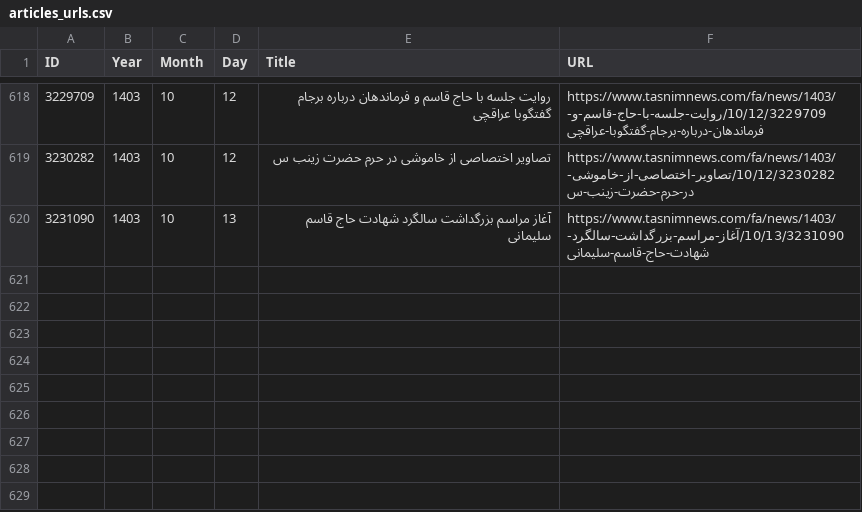
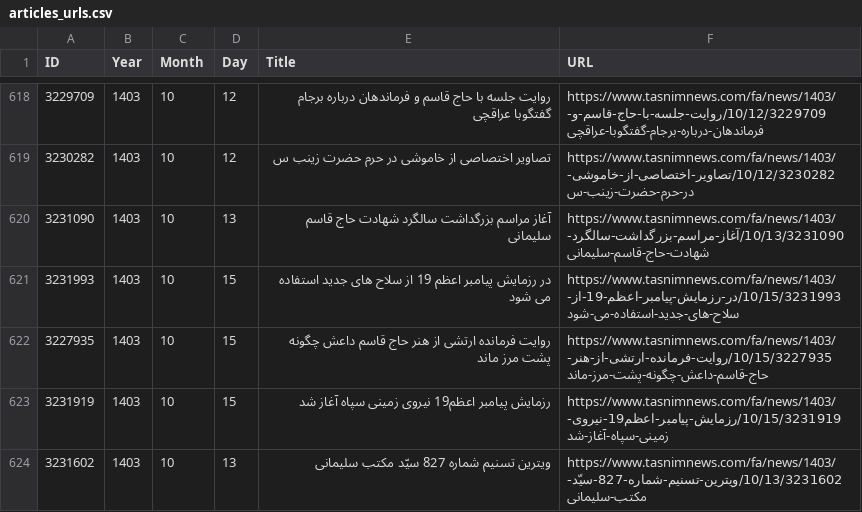
Before and after one commit to 5h4l45h45k4/fluffy-muggle, a CSV file: articles_urls.csv, drawn as a sheet; only a part is shown, gaps mark what is left out; the diff names each change by its address in the sheet, - before the commit and + after, or states it on an @@ line.

Commit message:
Update

```diff
--- a/articles_urls.csv
+++ b/articles_urls.csv
+row 621: 3231993 | 1403 | 10 | 15 | در رزمایش پیامبر اعظم 19 از سلاح های جدید استفاده می شود | https://www.tasnimnews.com/fa/news/1403/10/15/3231993/در-رزمایش-پیامبر-اعظم-19-از-سلاح-های-جدید-استفاده-می-شود
+row 622: 3227935 | 1403 | 10 | 15 | روایت فرمانده ارتشی از هنر حاج قاسم داعش چگونه پشت مرز ماند | https://www.tasnimnews.com/fa/news/1403/10/15/3227935/روایت-فرمانده-ارتشی-از-هنر-حاج-قاسم-داعش-چگونه-پشت-مرز-ماند
+row 623: 3231919 | 1403 | 10 | 15 | رزمایش پیامبر اعظم19 نیروی زمینی سپاه آغاز شد | https://www.tasnimnews.com/fa/news/1403/10/15/3231919/رزمایش-پیامبر-اعظم19-نیروی-زمینی-سپاه-آغاز-شد
+row 624: 3231602 | 1403 | 10 | 13 | ویترین تسنیم شماره 827 سیّد مکتب سلیمانی | https://www.tasnimnews.com/fa/news/1403/10/13/3231602/ویترین-تسنیم-شماره-827-سیّد-مکتب-سلیمانی
```
